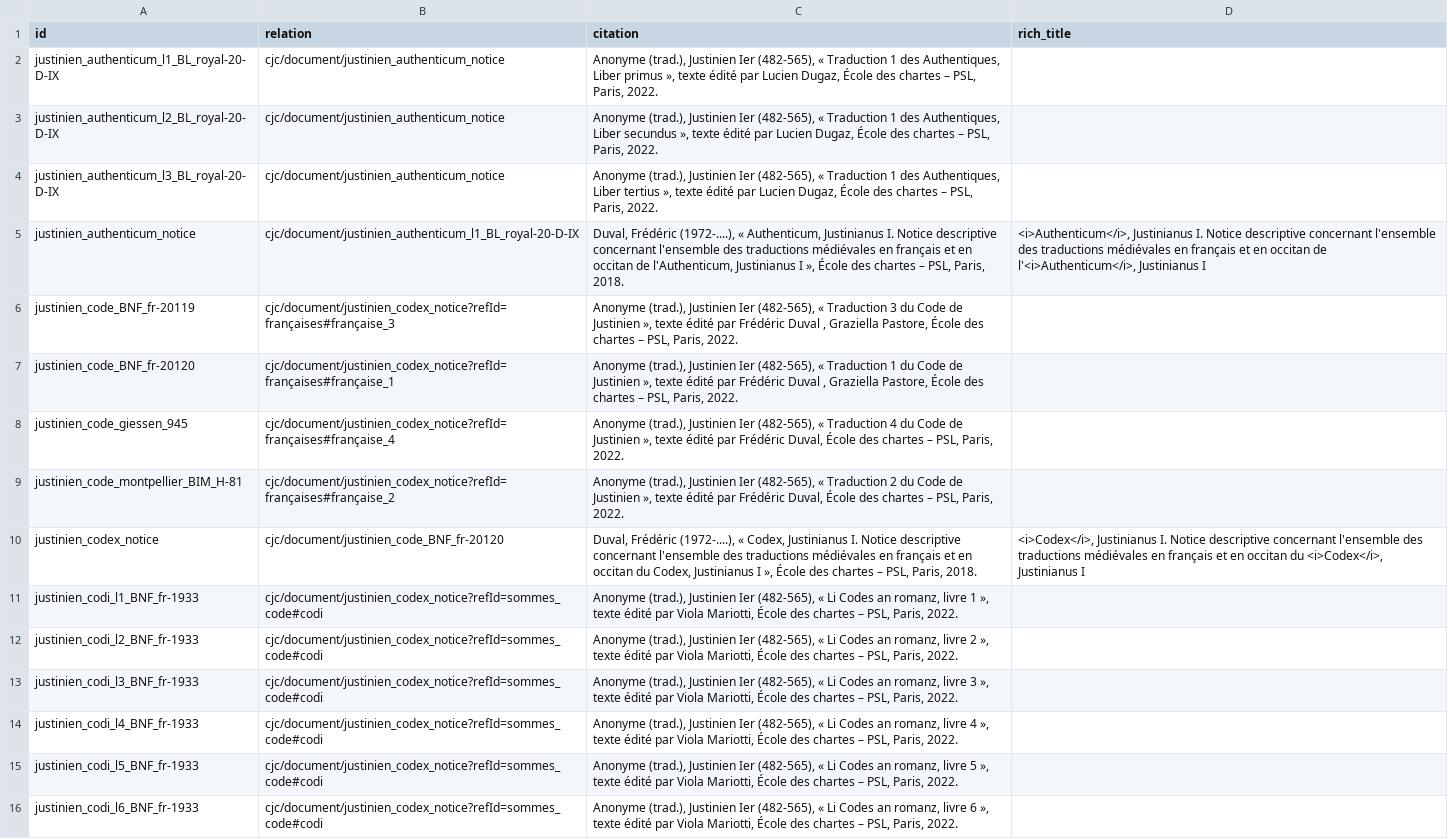
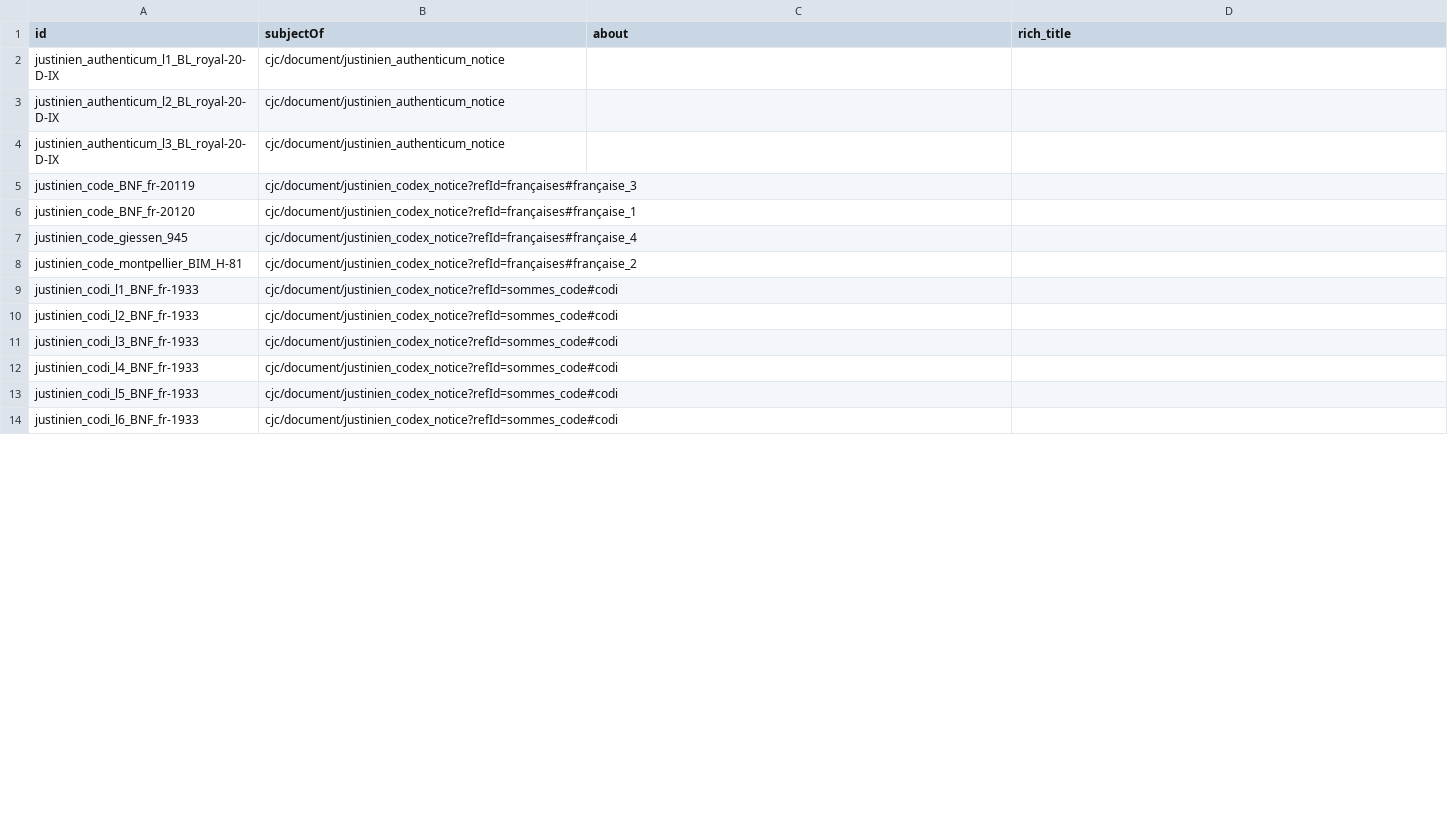
Before and after one commit to chartes/CJC, a CSV file: metadata/document.csv, drawn as a sheet; only a part is shown; the diff covers the shown part only.

```diff
--- a/metadata/document.csv
+++ b/metadata/document.csv
@@ -1,16 +1,14 @@
-id	relation	citation	rich_title
-justinien_authenticum_l1_BL_royal-20-D-IX	cjc/document/justinien_authenticum_notice	Anonyme (trad.), Justinien Ier (482-565), « Traduction 1 des Authentiques, Liber primus », texte édité par Lucien Dugaz, École des chartes – PSL, Paris, 2022.	
-justinien_authenticum_l2_BL_royal-20-D-IX	cjc/document/justinien_authenticum_notice	Anonyme (trad.), Justinien Ier (482-565), « Traduction 1 des Authentiques, Liber secundus », texte édité par Lucien Dugaz, École des chartes – PSL, Paris, 2022.	
-justinien_authenticum_l3_BL_royal-20-D-IX	cjc/document/justinien_authenticum_notice	Anonyme (trad.), Justinien Ier (482-565), « Traduction 1 des Authentiques, Liber tertius », texte édité par Lucien Dugaz, École des chartes – PSL, Paris, 2022.	
-justinien_authenticum_notice	cjc/document/justinien_authenticum_l1_BL_royal-20-D-IX	Duval, Frédéric (1972-....), « Authenticum, Justinianus I. Notice descriptive concernant l'ensemble des traductions médiévales en français et en occitan de l'Authenticum, Justinianus I », École des chartes – PSL, Paris, 2018.	<i>Authenticum</i>, Justinianus I. Notice descriptive concernant l'ensemble des traductions médiévales en français et en occitan de l'<i>Authenticum</i>, Justinianus I
-justinien_code_BNF_fr-20119	cjc/document/justinien_codex_notice?refId=françaises#française_3	Anonyme (trad.), Justinien Ier (482-565), « Traduction 3 du Code de Justinien », texte édité par Frédéric Duval , Graziella Pastore, École des chartes – PSL, Paris, 2022.	
-justinien_code_BNF_fr-20120	cjc/document/justinien_codex_notice?refId=françaises#française_1	Anonyme (trad.), Justinien Ier (482-565), « Traduction 1 du Code de Justinien », texte édité par Frédéric Duval , Graziella Pastore, École des chartes – PSL, Paris, 2022.	
-justinien_code_giessen_945	cjc/document/justinien_codex_notice?refId=françaises#française_4	Anonyme (trad.), Justinien Ier (482-565), « Traduction 4 du Code de Justinien », texte édité par Frédéric Duval, École des chartes – PSL, Paris, 2022.	
-justinien_code_montpellier_BIM_H-81	cjc/document/justinien_codex_notice?refId=françaises#française_2	Anonyme (trad.), Justinien Ier (482-565), « Traduction 2 du Code de Justinien », texte édité par Frédéric Duval, École des chartes – PSL, Paris, 2022.	
-justinien_codex_notice	cjc/document/justinien_code_BNF_fr-20120	Duval, Frédéric (1972-....), « Codex, Justinianus I. Notice descriptive concernant l'ensemble des traductions médiévales en français et en occitan du Codex, Justinianus I », École des chartes – PSL, Paris, 2018.	<i>Codex</i>, Justinianus I. Notice descriptive concernant l'ensemble des traductions médiévales en français et en occitan du <i>Codex</i>, Justinianus I
-justinien_codi_l1_BNF_fr-1933	cjc/document/justinien_codex_notice?refId=sommes_code#codi	Anonyme (trad.), Justinien Ier (482-565), « Li Codes an romanz, livre 1 », texte édité par Viola Mariotti, École des chartes – PSL, Paris, 2022.	
-justinien_codi_l2_BNF_fr-1933	cjc/document/justinien_codex_notice?refId=sommes_code#codi	Anonyme (trad.), Justinien Ier (482-565), « Li Codes an romanz, livre 2 », texte édité par Viola Mariotti, École des chartes – PSL, Paris, 2022.	
-justinien_codi_l3_BNF_fr-1933	cjc/document/justinien_codex_notice?refId=sommes_code#codi	Anonyme (trad.), Justinien Ier (482-565), « Li Codes an romanz, livre 3 », texte édité par Viola Mariotti, École des chartes – PSL, Paris, 2022.	
-justinien_codi_l4_BNF_fr-1933	cjc/document/justinien_codex_notice?refId=sommes_code#codi	Anonyme (trad.), Justinien Ier (482-565), « Li Codes an romanz, livre 4 », texte édité par Viola Mariotti, École des chartes – PSL, Paris, 2022.	
-justinien_codi_l5_BNF_fr-1933	cjc/document/justinien_codex_notice?refId=sommes_code#codi	Anonyme (trad.), Justinien Ier (482-565), « Li Codes an romanz, livre 5 », texte édité par Viola Mariotti, École des chartes – PSL, Paris, 2022.	
-justinien_codi_l6_BNF_fr-1933	cjc/document/justinien_codex_notice?refId=sommes_code#codi	Anonyme (trad.), Justinien Ier (482-565), « Li Codes an romanz, livre 6 », texte édité par Viola Mariotti, École des chartes – PSL, Paris, 2022.	
+id	subjectOf	about	rich_title
+justinien_authenticum_l1_BL_royal-20-D-IX	cjc/document/justinien_authenticum_notice		
+justinien_authenticum_l2_BL_royal-20-D-IX	cjc/document/justinien_authenticum_notice		
+justinien_authenticum_l3_BL_royal-20-D-IX	cjc/document/justinien_authenticum_notice		
+justinien_code_BNF_fr-20119	cjc/document/justinien_codex_notice?refId=françaises#française_3		
+justinien_code_BNF_fr-20120	cjc/document/justinien_codex_notice?refId=françaises#française_1		
+justinien_code_giessen_945	cjc/document/justinien_codex_notice?refId=françaises#française_4		
+justinien_code_montpellier_BIM_H-81	cjc/document/justinien_codex_notice?refId=françaises#française_2		
+justinien_codi_l1_BNF_fr-1933	cjc/document/justinien_codex_notice?refId=sommes_code#codi		
+justinien_codi_l2_BNF_fr-1933	cjc/document/justinien_codex_notice?refId=sommes_code#codi		
+justinien_codi_l3_BNF_fr-1933	cjc/document/justinien_codex_notice?refId=sommes_code#codi		
+justinien_codi_l4_BNF_fr-1933	cjc/document/justinien_codex_notice?refId=sommes_code#codi		
+justinien_codi_l5_BNF_fr-1933	cjc/document/justinien_codex_notice?refId=sommes_code#codi		
+justinien_codi_l6_BNF_fr-1933	cjc/document/justinien_codex_notice?refId=sommes_code#codi		
```
Also changed, not shown: 5 added rows, 3 removed rows and 11 edited cells elsewhere in this file, metadata/collection.csv, 49 other files.
